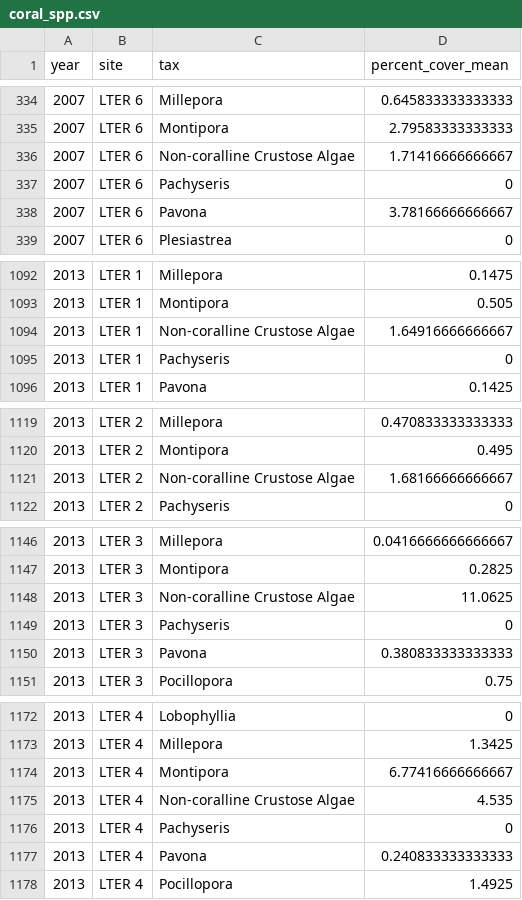
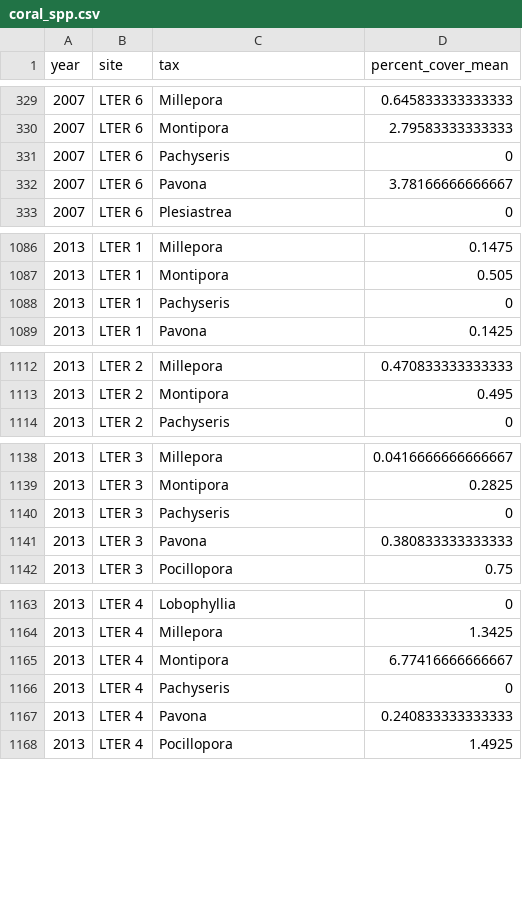
Before and after one commit to db-elliott/esm244-shiny-app, a CSV file: data/coral_data/coral_spp.csv, drawn as a sheet; only a part is shown, gaps mark what is left out; the diff covers the shown part only.

```diff
--- a/data/coral_data/coral_spp.csv
+++ b/data/coral_data/coral_spp.csv
@@ -336 +330,0 @@
-2007,"LTER 6","Non-coralline Crustose Algae",1.71416666666667
@@ -1094 +1087,0 @@
-2013,"LTER 1","Non-coralline Crustose Algae",1.64916666666667
@@ -1121 +1113,0 @@
-2013,"LTER 2","Non-coralline Crustose Algae",1.68166666666667
@@ -1148 +1139,0 @@
-2013,"LTER 3","Non-coralline Crustose Algae",11.0625
@@ -1175 +1165,0 @@
-2013,"LTER 4","Non-coralline Crustose Algae",4.535
```
Also changed, not shown: 43 removed rows elsewhere in this file, data/coral_data/coral_cover.csv, 4 other files.
